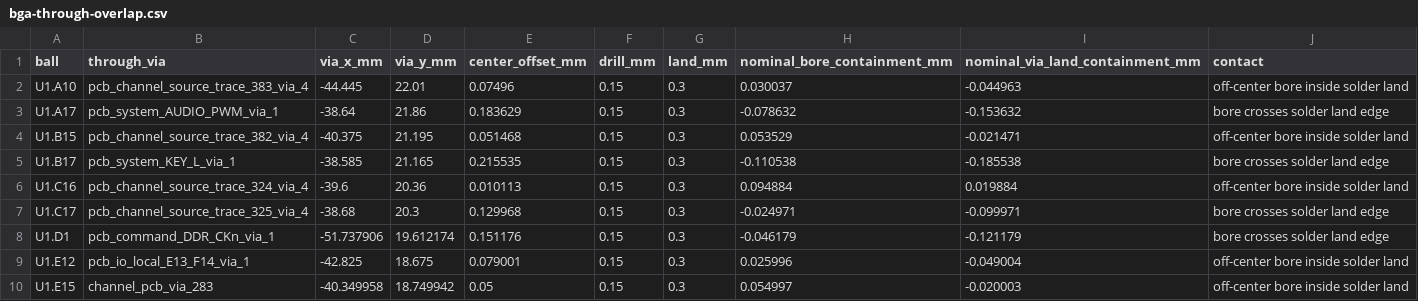
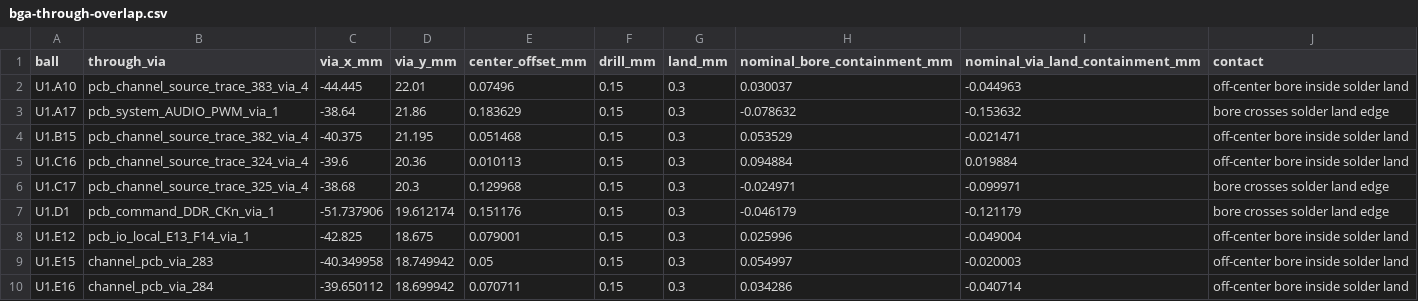
Before and after one commit to Abse2001/pixel-dash, a CSV file: studies/four-layer-through/bga-through-overlap.csv, drawn as a sheet; only a part is shown; the shorter side is filled out with more unchanged rows.

```diff
--- a/studies/four-layer-through/bga-through-overlap.csv
+++ b/studies/four-layer-through/bga-through-overlap.csv
@@ -4,3 +4,2 @@ U1.A17,pcb_system_AUDIO_PWM_via_1,-38.64,21.86,0.183629,0.15,0.3,-0.078632,-0.15
 U1.B15,pcb_channel_source_trace_382_via_4,-40.375,21.195,0.051468,0.15,0.3,0.053529,-0.021471,off-center bore inside solder land
-U1.B17,pcb_system_KEY_L_via_1,-38.585,21.165,0.215535,0.15,0.3,-0.110538,-0.185538,bore crosses solder land edge
 U1.C16,pcb_channel_source_trace_324_via_4,-39.6,20.36,0.010113,0.15,0.3,0.094884,0.019884,off-center bore inside solder land
```
Also changed, not shown: studies/four-layer-through/remaining-vias.csv, 14 other files.
